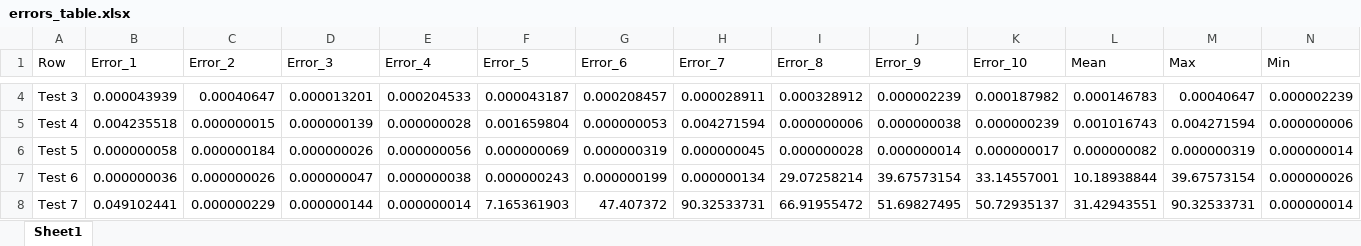
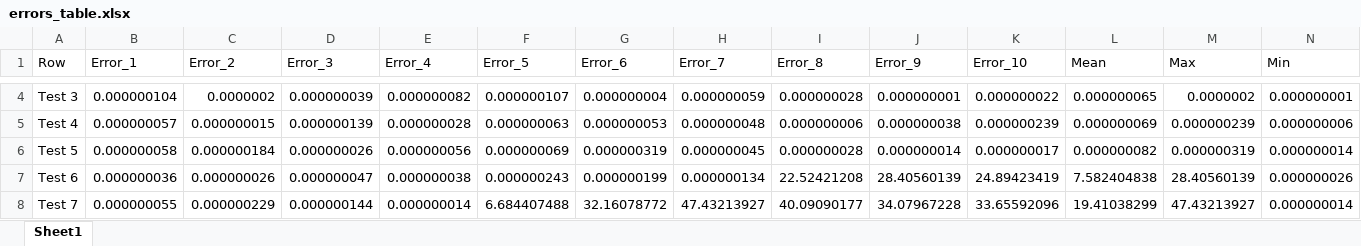
Before and after one commit to glancsim/CVUT-MatLab, an Excel workbook: Diplomka/stability-tests/results/errors_table.xlsx, sheet Sheet1, drawn as a sheet; only a part is shown, gaps mark what is left out; values as stored, in another font and other column widths than the file's, no borders; the diff covers the shown part only; the diff names each change by its address in the sheet, - before the commit and + after, or states it on an @@ line.

```diff
--- a/Diplomka/stability-tests/results/errors_table.xlsx (sheet Sheet1)
+++ b/Diplomka/stability-tests/results/errors_table.xlsx (sheet Sheet1)
-B4 (Error_1): 0.000043939
+B4 (Error_1): 0.000000104
-C4 (Error_2): 0.00040647
+C4 (Error_2): 0.0000002
-D4 (Error_3): 0.000013201
+D4 (Error_3): 0.000000039
-E4 (Error_4): 0.000204533
+E4 (Error_4): 0.000000082
-F4 (Error_5): 0.000043187
+F4 (Error_5): 0.000000107
-G4 (Error_6): 0.000208457
+G4 (Error_6): 0.000000004
-H4 (Error_7): 0.000028911
+H4 (Error_7): 0.000000059
-I4 (Error_8): 0.000328912
+I4 (Error_8): 0.000000028
-J4 (Error_9): 0.000002239
+J4 (Error_9): 0.000000001
-K4 (Error_10): 0.000187982
+K4 (Error_10): 0.000000022
-L4 (Mean): 0.000146783
+L4 (Mean): 0.000000065
-M4 (Max): 0.00040647
+M4 (Max): 0.0000002
-N4 (Min): 0.000002239
+N4 (Min): 0.000000001
-B5 (Error_1): 0.004235518
+B5 (Error_1): 0.000000057
-F5 (Error_5): 0.001659804
+F5 (Error_5): 0.000000063
-H5 (Error_7): 0.004271594
+H5 (Error_7): 0.000000048
-L5 (Mean): 0.001016743
+L5 (Mean): 0.000000069
-M5 (Max): 0.004271594
+M5 (Max): 0.000000239
-I7 (Error_8): 29.07258214
+I7 (Error_8): 22.52421208
-J7 (Error_9): 39.67573154
+J7 (Error_9): 28.40560139
-K7 (Error_10): 33.14557001
+K7 (Error_10): 24.89423419
-L7 (Mean): 10.18938844
+L7 (Mean): 7.582404838
-M7 (Max): 39.67573154
+M7 (Max): 28.40560139
-B8 (Error_1): 0.049102441
+B8 (Error_1): 0.000000055
-F8 (Error_5): 7.165361903
+F8 (Error_5): 6.684407488
-G8 (Error_6): 47.407372
+G8 (Error_6): 32.16078772
-H8 (Error_7): 90.32533731
+H8 (Error_7): 47.43213927
-I8 (Error_8): 66.91955472
+I8 (Error_8): 40.09090177
-J8 (Error_9): 51.69827495
+J8 (Error_9): 34.07967228
-K8 (Error_10): 50.72935137
+K8 (Error_10): 33.65592096
-L8 (Mean): 31.42943551
+L8 (Mean): 19.41038299
-M8 (Max): 90.32533731
+M8 (Max): 47.43213927
```
Also changed, not shown: 52 edited cells elsewhere in this sheet, 13 other files.
